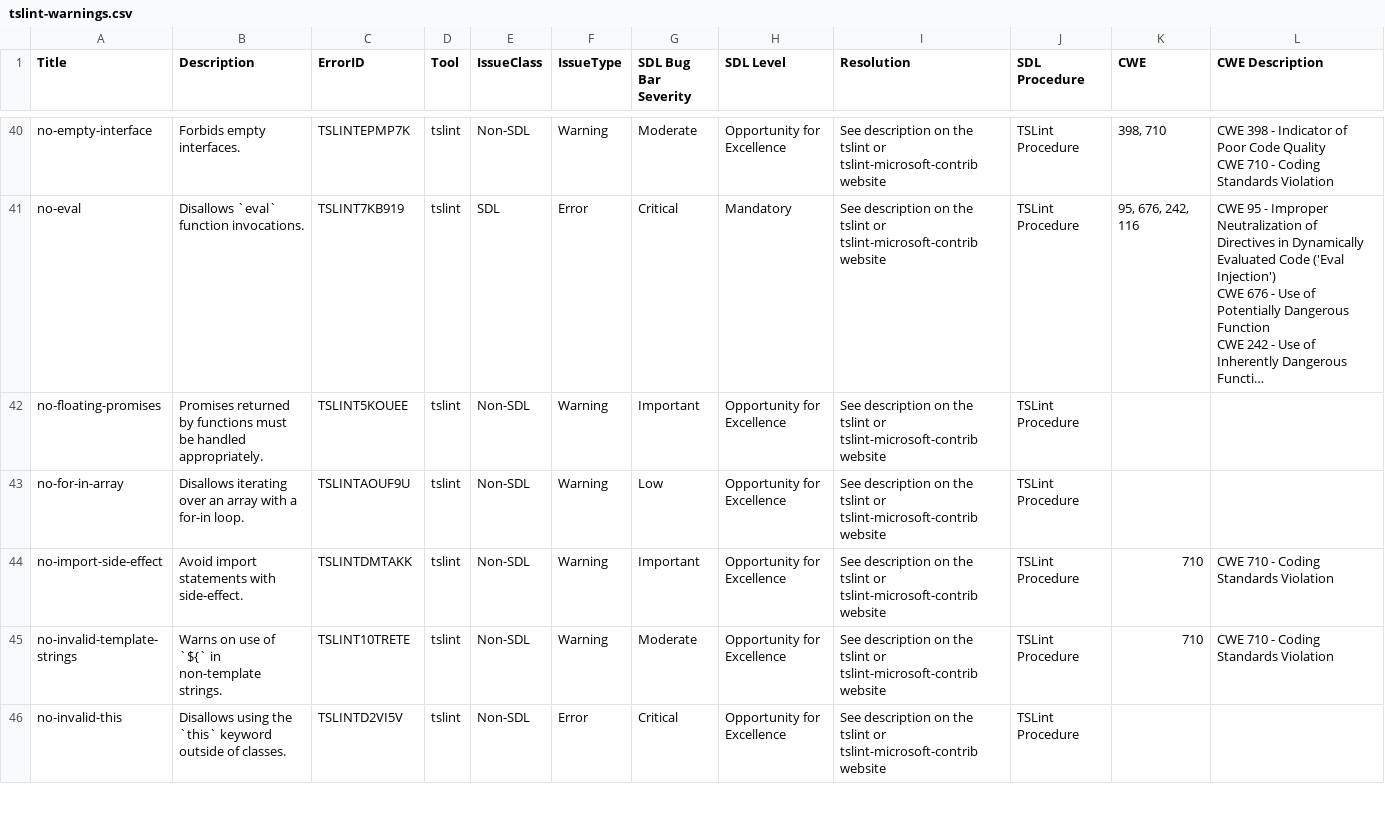
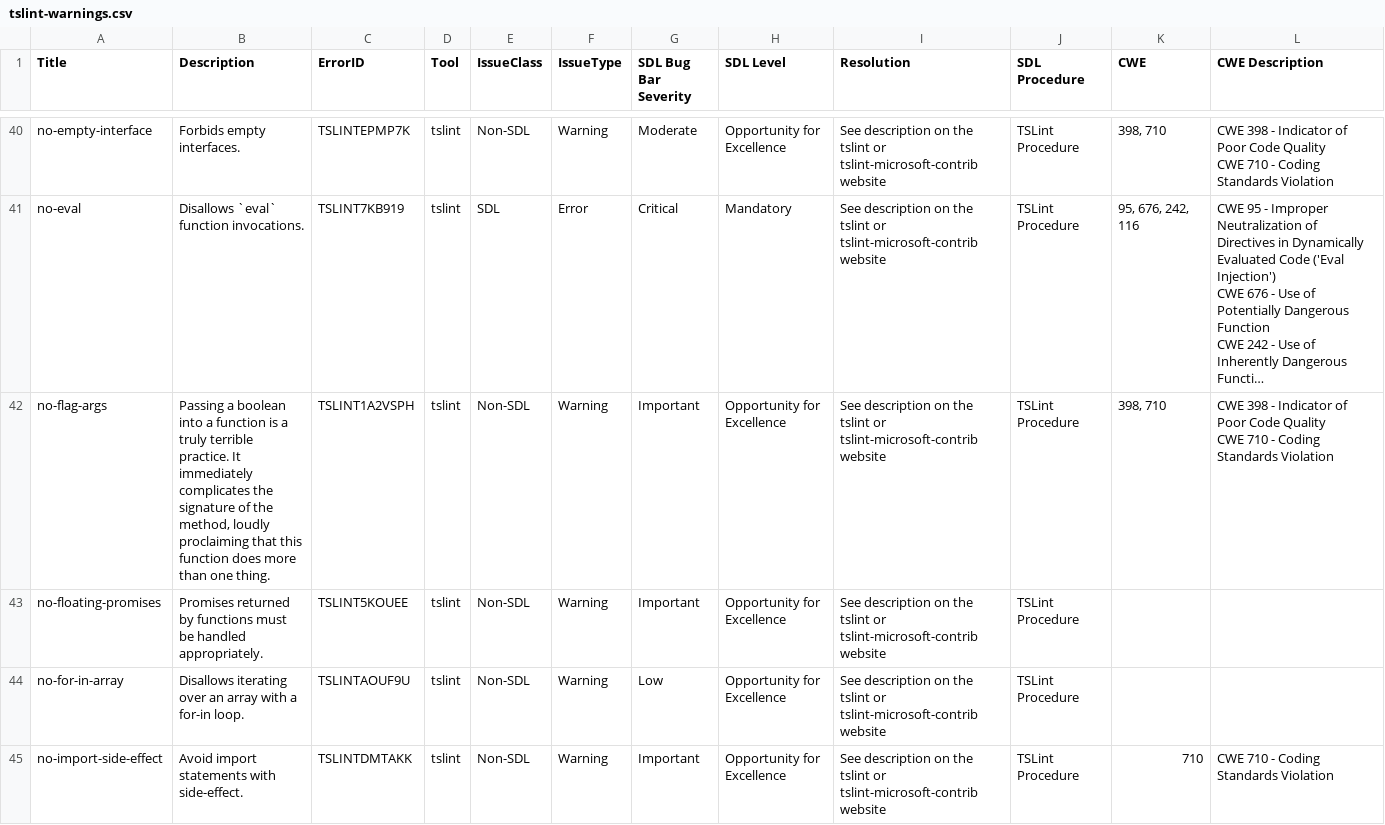
Before and after one commit to Glavin001/tslint-clean-code, a CSV file: tslint-warnings.csv, drawn as a sheet; only a part is shown, gaps mark what is left out; the shorter side is filled out with more unchanged rows; long unchanged cells end in …; ↵ is a line break in a cell; the diff names each change by its address in the sheet, - before the commit and + after, or states it on an @@ line.

Commit message:
Add no-flag-args rule

```diff
--- a/tslint-warnings.csv
+++ b/tslint-warnings.csv
+row 42: no-flag-args | Passing a boolean into a function is a truly terrible practice. It immediately complicates the signature of the method, loudly proclaiming that this function does more than one thing. | TSLINT1A2VSPH | tslint | Non-SDL | Warning | Important | Opportunity for Excellence | See description on the tslint or tslint-microsoft-contrib website | TSLint Procedure | 398, 710 | CWE 398 - Indicator of Poor Code Quality ↵ CWE 710 - Coding Standards Violation
```
Also changed, not shown: 6 other files.
